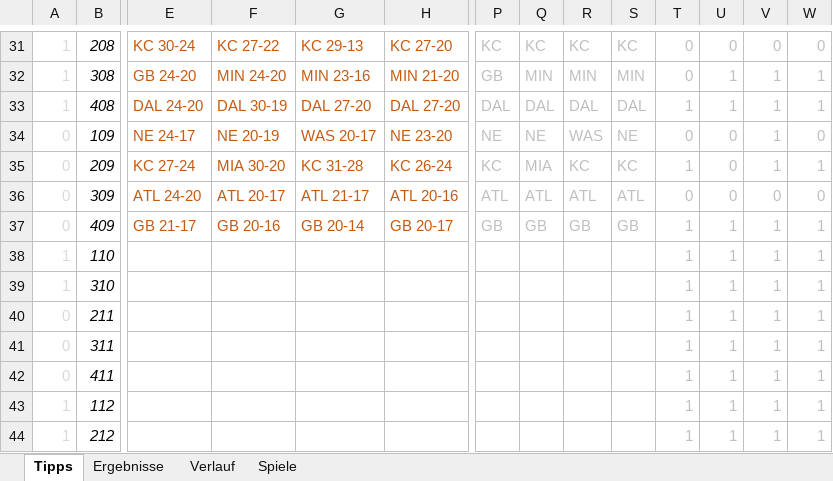
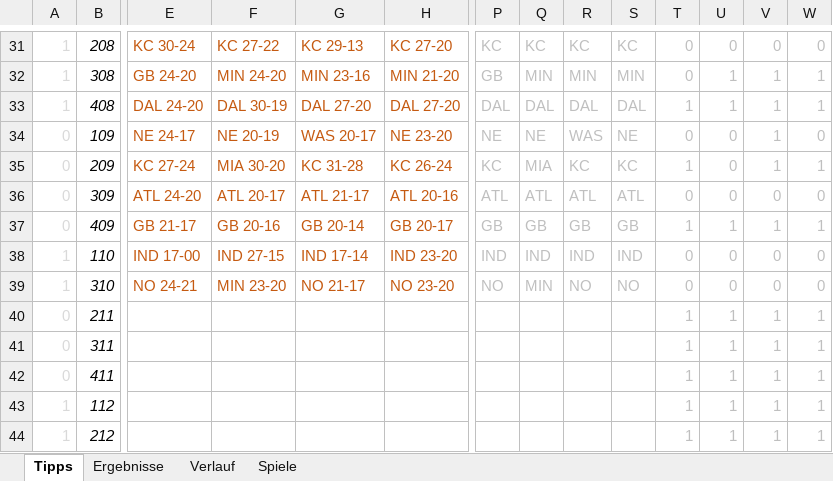
Before and after one commit to BurkyVIE/NFL_Tipps, an Excel workbook: 2023_tipp.xlsx, sheet Tipps, drawn as a sheet; only a part is shown, gaps mark what is left out; values as stored, in another font and other column widths than the file's, no borders; conditional formats not drawn; the diff covers the shown part only; the diff names each change by its address in the sheet, - before the commit and + after, or states it on an @@ line.

Commit message:
Add files via upload

```diff
--- a/2023_tipp.xlsx (sheet Tipps)
+++ b/2023_tipp.xlsx (sheet Tipps)
-E38: (empty)
+E38: IND 17-00
-F38: (empty)
+F38: IND 27-15
-G38: (empty)
+G38: IND 17-14
-H38: (empty)
+H38: IND 23-20
-P38: (empty)
+P38: IND
-Q38: (empty)
+Q38: IND
-R38: (empty)
+R38: IND
-S38: (empty)
+S38: IND
-T38:T39: 1
+T38:T39: 0
-U38:U39: 1
+U38:U39: 0
-V38:V39: 1
+V38:V39: 0
-W38:W39: 1
+W38:W39: 0
-E39: (empty)
+E39: NO 24-21
-F39: (empty)
+F39: MIN 23-20
-G39: (empty)
+G39: NO 21-17
-H39: (empty)
+H39: NO 23-20
-P39: (empty)
+P39: NO
-Q39: (empty)
+Q39: MIN
-R39: (empty)
+R39: NO
-S39: (empty)
+S39: NO
```
Also changed, not shown: 17 edited cells elsewhere in this sheet.
